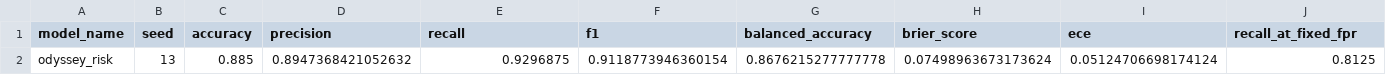
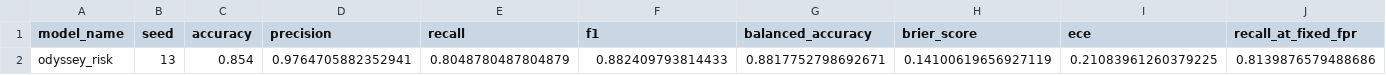
Before and after one commit to gdtsitlauri/odyssey-quantum, a CSV file: results/unsw_nb15_odyssey_metrics.csv, drawn as a sheet; only a part is shown; removed rows and columns are numbered as before the commit, all else as after; rows hold the shown columns only; the diff names each change by its address in the sheet, - before the commit and + after, or states it on an @@ line.

```diff
--- a/results/unsw_nb15_odyssey_metrics.csv
+++ b/results/unsw_nb15_odyssey_metrics.csv
-row 2: odyssey_risk | 13 | 0.885 | 0.8947368421052632 | 0.9296875 | 0.9118773946360154 | 0.8676215277777778 | 0.07498963673173624 | 0.05124706698174124 | 0.8125
+row 2: odyssey_risk | 13 | 0.854 | 0.9764705882352941 | 0.8048780487804879 | 0.882409793814433 | 0.8817752798692671 | 0.14100619656927119 | 0.21083961260379225 | 0.8139876579488686
```
Also changed, not shown: results/unsw_nb15_baseline_metrics.csv, 48 other files.
